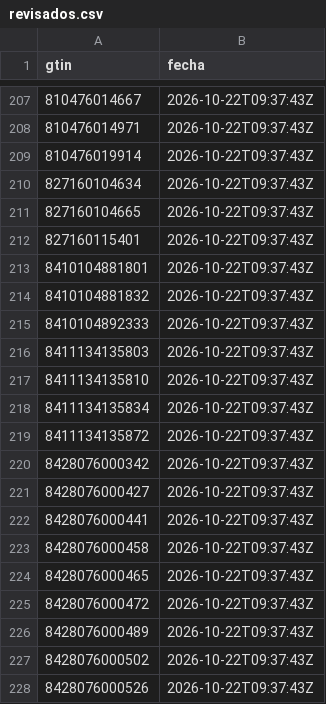
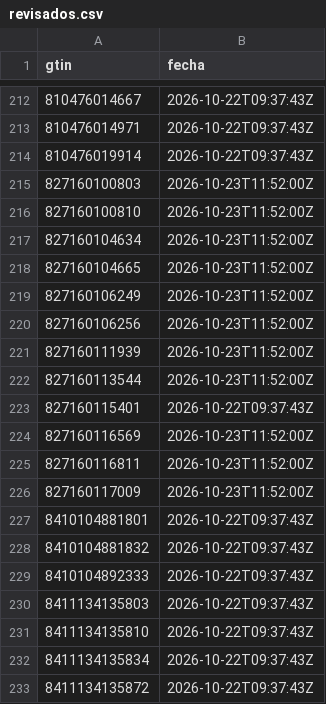
Before and after one commit to eroxfantasygtf-max/erox-competencia, a CSV file: revisados.csv, drawn as a sheet; only a part is shown, gaps mark what is left out; the shorter side is filled out with more unchanged rows; the diff covers the shown part only.

```diff
--- a/revisados.csv
+++ b/revisados.csv
@@ -209,5 +214,14 @@ gtin,fecha
 810476019914,2026-10-22T09:37:43Z
-827160104634,2026-10-22T09:37:43Z
-827160104665,2026-10-22T09:37:43Z
+827160100803,2026-10-23T11:52:00Z
+827160100810,2026-10-23T11:52:00Z
+827160104634,2026-10-23T11:52:00Z
+827160104665,2026-10-23T11:52:00Z
+827160106249,2026-10-23T11:52:00Z
+827160106256,2026-10-23T11:52:00Z
+827160111939,2026-10-23T11:52:00Z
+827160113544,2026-10-23T11:52:00Z
 827160115401,2026-10-22T09:37:43Z
+827160116569,2026-10-23T11:52:00Z
+827160116811,2026-10-23T11:52:00Z
+827160117009,2026-10-23T11:52:00Z
 8410104881801,2026-10-22T09:37:43Z
```
Also changed, not shown: 5 added rows and 10 edited cells elsewhere in this file, 3 other files.
